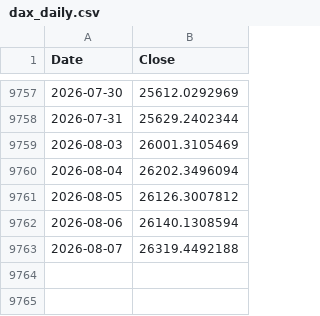
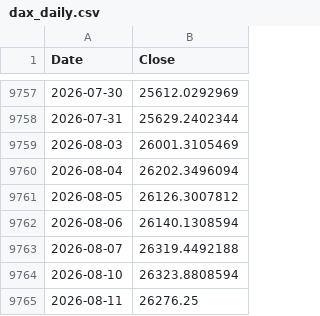
Before and after one commit to rkarim25/Guarded-levered-SP, a CSV file: dax_daily.csv, drawn as a sheet; only a part is shown, gaps mark what is left out.

```diff
--- a/dax_daily.csv
+++ b/dax_daily.csv
@@ -9763 +9763,3 @@ Date,Close
 2026-08-07,26319.4492188
+2026-08-10,26323.8808594
+2026-08-11,26276.25
```
Also changed, not shown: 3bal_daily.csv, ftse250_daily.csv, 16 other files.
